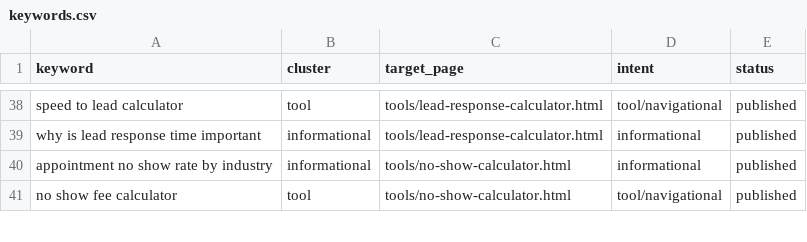
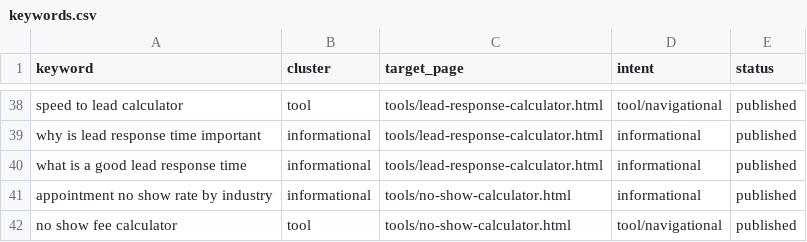
Before and after one commit to Blhickam80/io.net, a CSV file: seo/keywords.csv, drawn as a sheet; only a part is shown, gaps mark what is left out; the diff names each change by its address in the sheet, - before the commit and + after, or states it on an @@ line.

```diff
--- a/seo/keywords.csv
+++ b/seo/keywords.csv
+row 40: what is a good lead response time | informational | tools/lead-response-calculator.html | informational | published
```
Also changed, not shown: 3 other files.
